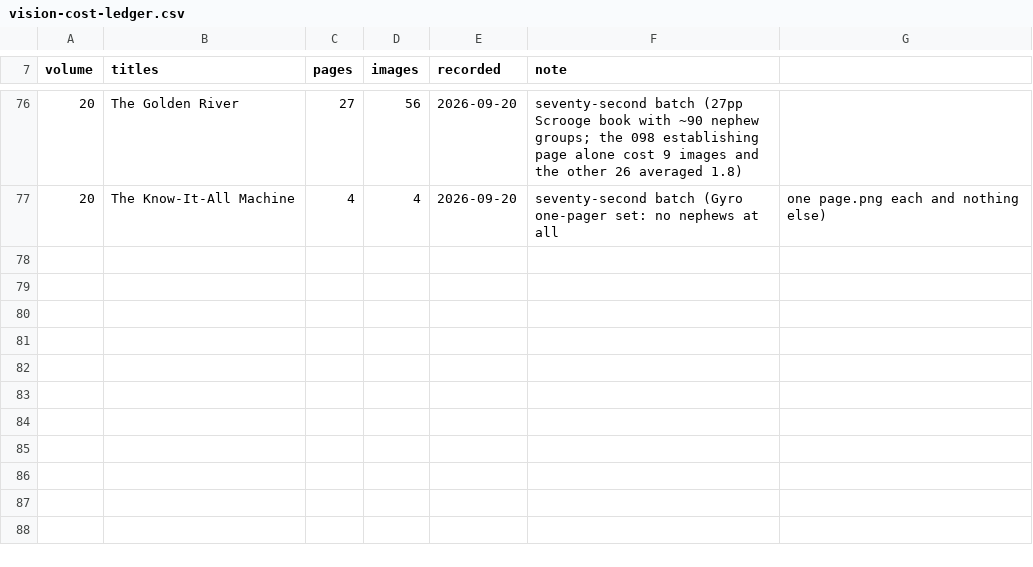
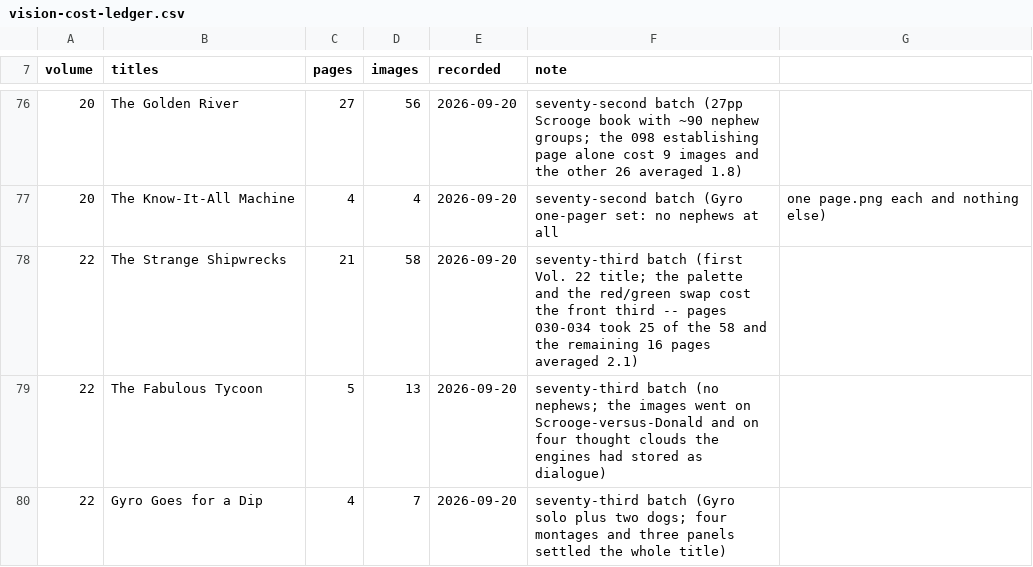
Before and after one commit to glk1001/barks-ocr, a CSV file: docs/vision-cost-ledger.csv, drawn as a sheet; only a part is shown, gaps mark what is left out; the diff names each change by its address in the sheet, - before the commit and + after, or states it on an @@ line.

```diff
--- a/docs/vision-cost-ledger.csv
+++ b/docs/vision-cost-ledger.csv
+row 78: 22 | The Strange Shipwrecks | 21 | 58 | 2026-09-20 | seventy-third batch (first Vol. 22 title; the palette and the red/green swap cost the front third -- pages 030-034 took 25 of the 58 and the remaining 16 pages averaged 2.1)
+row 79: 22 | The Fabulous Tycoon | 5 | 13 | 2026-09-20 | seventy-third batch (no nephews; the images went on Scrooge-versus-Donald and on four thought clouds the engines had stored as dialogue)
+row 80: 22 | Gyro Goes for a Dip | 4 | 7 | 2026-09-20 | seventy-third batch (Gyro solo plus two dogs; four montages and three panels settled the whole title)
```
Also changed, not shown: 1 other file.
